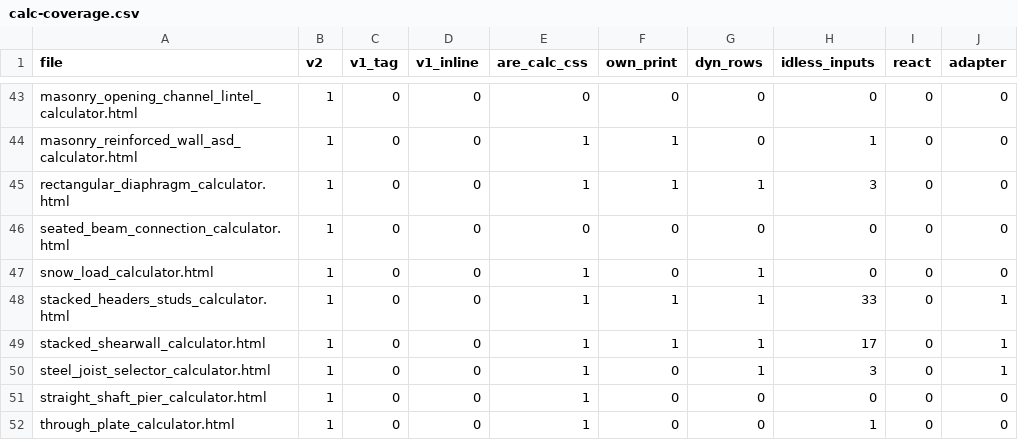
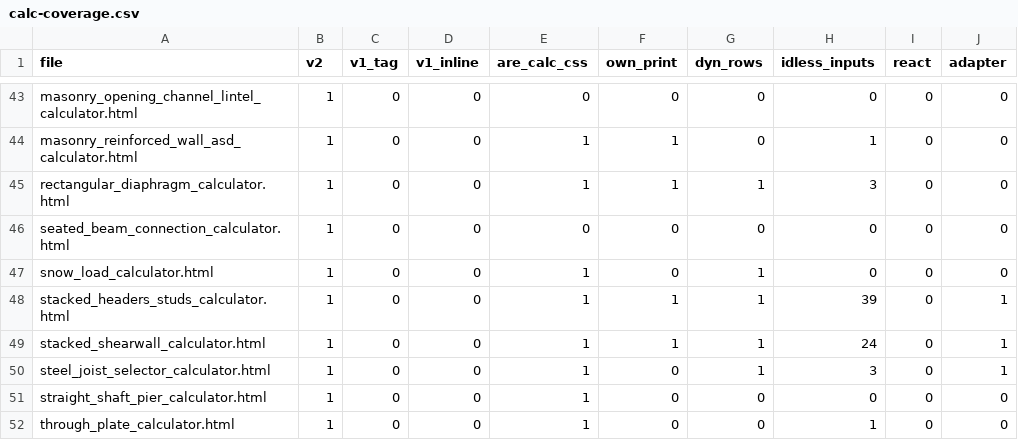
Before and after one commit to rohreng/anderson-rohr-calcs, a CSV file: tools/calc-coverage.csv, drawn as a sheet; only a part is shown, gaps mark what is left out.

```diff
--- a/tools/calc-coverage.csv
+++ b/tools/calc-coverage.csv
@@ -47,4 +47,4 @@ seated_beam_connection_calculator.html,1,0,0,0,0,0,0,0,0
 snow_load_calculator.html,1,0,0,1,0,1,0,0,0
-stacked_headers_studs_calculator.html,1,0,0,1,1,1,33,0,1
-stacked_shearwall_calculator.html,1,0,0,1,1,1,17,0,1
+stacked_headers_studs_calculator.html,1,0,0,1,1,1,39,0,1
+stacked_shearwall_calculator.html,1,0,0,1,1,1,24,0,1
 steel_joist_selector_calculator.html,1,0,0,1,0,1,3,0,1
```
Also changed, not shown: 28 other files.
